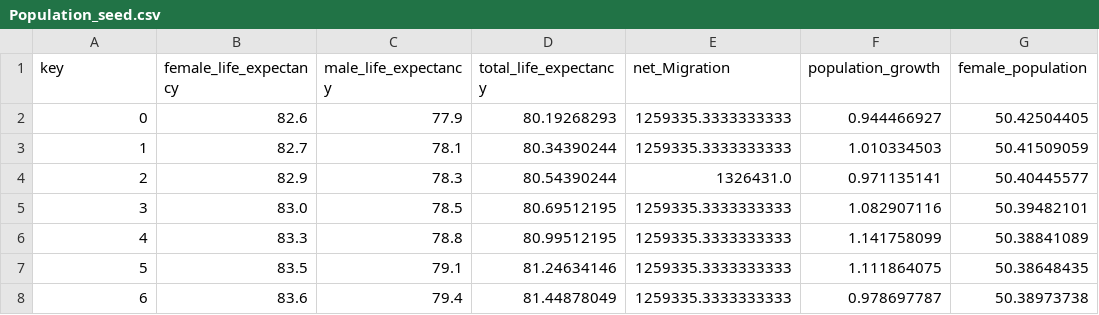
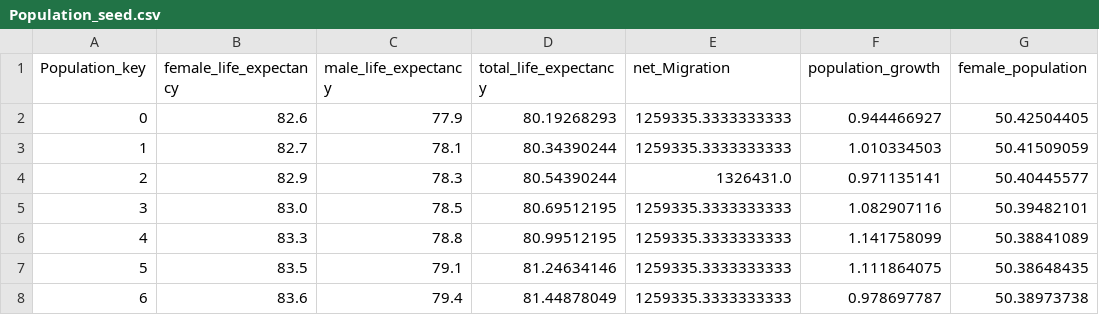
Before and after one commit to Logan-Rose/Data-Science-Project, a CSV file: seeds/Population_seed.csv, drawn as a sheet; only a part is shown; the diff names each change by its address in the sheet, - before the commit and + after, or states it on an @@ line.

```diff
--- a/seeds/Population_seed.csv
+++ b/seeds/Population_seed.csv
-A1: key
+A1: Population_key
```
Also changed, not shown: seeds/Education_seed.csv, seeds/Facts.csv, 16 other files.
